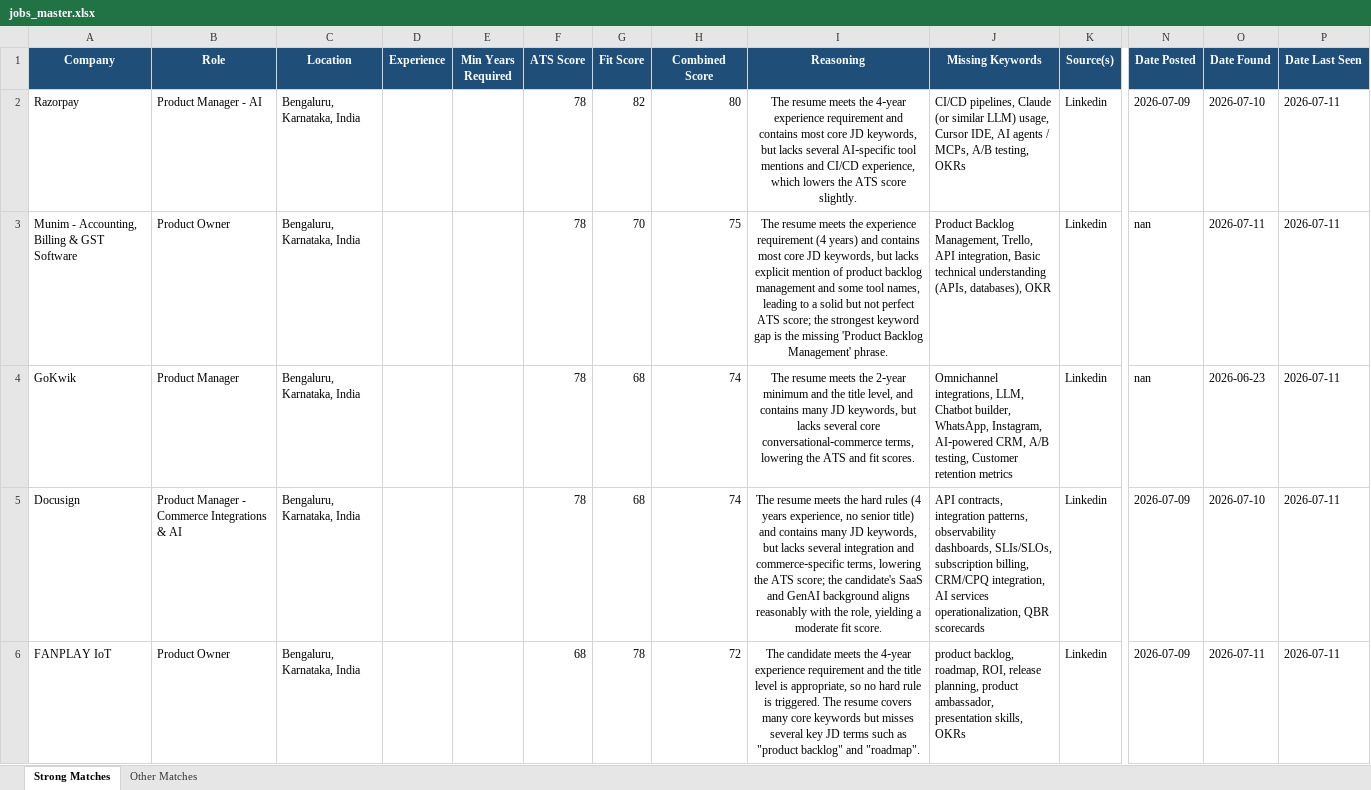
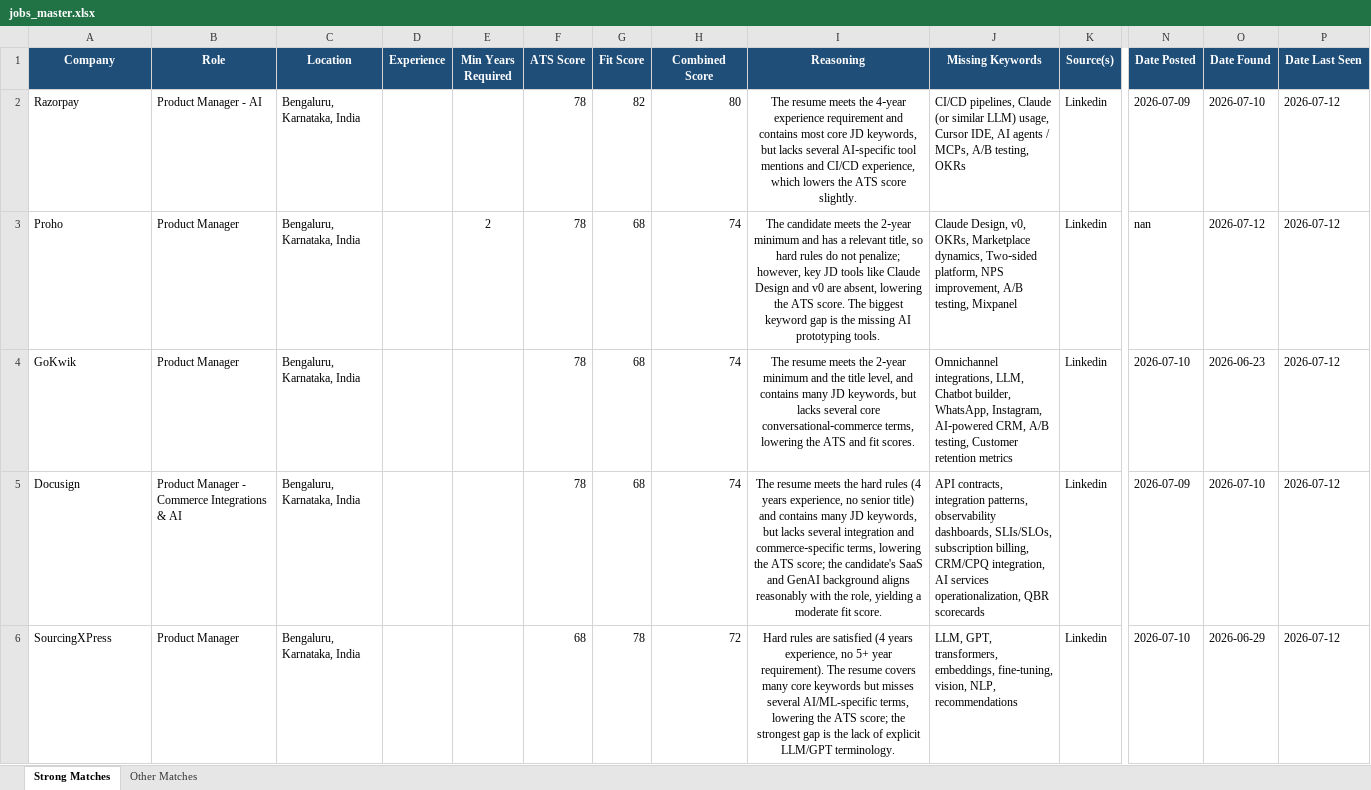
Before and after one commit to anirbanp19/Job-Tracker, an Excel workbook: output/jobs_master.xlsx, sheet Strong Matches, drawn as a sheet; only a part is shown, gaps mark what is left out; values as stored, in another font and other column widths than the file's, no borders; the diff covers the shown part only; the diff names each change by its address in the sheet, - before the commit and + after, or states it on an @@ line.

```diff
--- a/output/jobs_master.xlsx (sheet Strong Matches)
+++ b/output/jobs_master.xlsx (sheet Strong Matches)
-P2:P6 (Date Last Seen): 2026-07-11
+P2:P6 (Date Last Seen): 2026-07-12
-A3 (Company): Munim - Accounting, Billing & GST Software
+A3 (Company): Proho
-B3 (Role): Product Owner
+B3 (Role): Product Manager
-E3 (Min Years Required): (empty)
+E3 (Min Years Required): 2
-G3 (Fit Score): 70
+G3 (Fit Score): 68
-H3 (Combined Score): 75
+H3 (Combined Score): 74
-I3 (Reasoning): The resume meets the experience requirement (4 years) and contains most core JD keywords, but lacks explicit mention of product backlog management and some tool names, leading to a solid but not perfect ATS score; the strongest keyword gap is the missing 'Product Backlog Management' phrase.
+I3 (Reasoning): The candidate meets the 2‑year minimum and has a relevant title, so hard rules do not penalize; however, key JD tools like Claude Design and v0 are absent, lowering the ATS score. The biggest keyword gap is the missing AI prototyping tools.
-J3 (Missing Keywords): Product Backlog Management, Trello, API integration, Basic technical understanding (APIs, databases), OKR
+J3 (Missing Keywords): Claude Design, v0, OKRs, Marketplace dynamics, Two‑sided platform, NPS improvement, A/B testing, Mixpanel
-O3 (Date Found): 2026-07-11
+O3 (Date Found): 2026-07-12
-N4 (Date Posted): nan
+N4 (Date Posted): 2026-07-10
-A6 (Company): FANPLAY IoT
+A6 (Company): SourcingXPress
-B6 (Role): Product Owner
+B6 (Role): Product Manager
-I6 (Reasoning): The candidate meets the 4‑year experience requirement and the title level is appropriate, so no hard rule is triggered. The resume covers many core keywords but misses several key JD terms such as "product backlog" and "roadmap".
+I6 (Reasoning): Hard rules are satisfied (4 years experience, no 5+ year requirement). The resume covers many core keywords but misses several AI/ML-specific terms, lowering the ATS score; the strongest gap is the lack of explicit LLM/GPT terminology.
-J6 (Missing Keywords): product backlog, roadmap, ROI, release planning, product ambassador, presentation skills, OKRs
+J6 (Missing Keywords): LLM, GPT, transformers, embeddings, fine‑tuning, vision, NLP, recommendations
-N6 (Date Posted): 2026-07-09
+N6 (Date Posted): 2026-07-10
-O6 (Date Found): 2026-07-11
+O6 (Date Found): 2026-06-29
```
Also changed, not shown: 6 added rows, 4 removed rows and 42 edited cells elsewhere in this sheet, sheet Other Matches, 1 other file.
